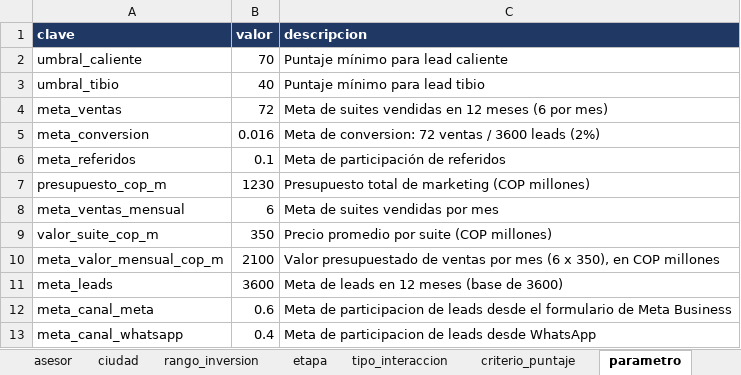
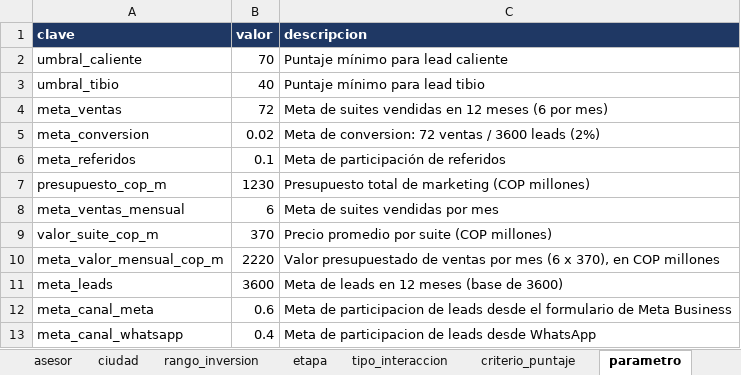
Before and after one commit to adamar-guti/-crm-ibis-styles-armenia, an Excel workbook: Base_de_datos_relacional_ibis_Styles_Armenia.xlsx, sheet parametro, drawn as a sheet; values as stored, in another font and other column widths than the file's, no borders; the diff names each change by its address in the sheet, - before the commit and + after, or states it on an @@ line.

```diff
--- a/Base_de_datos_relacional_ibis_Styles_Armenia.xlsx (sheet parametro)
+++ b/Base_de_datos_relacional_ibis_Styles_Armenia.xlsx (sheet parametro)
-B5 (valor): 0.016
+B5 (valor): 0.02
-B9 (valor): 350
+B9 (valor): 370
-B10 (valor): 2100
+B10 (valor): 2220
-C10 (descripcion): …(6 x 350), en COP…
+C10 (descripcion): …(6 x 370), en COP…
```
Also changed, not shown: Informe_KPIs_CRM_ibis_Styles_Armenia.xlsx, 3 other files.
